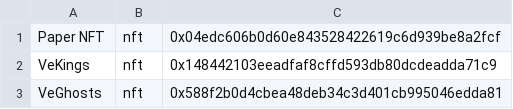
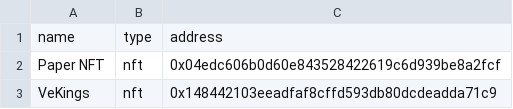
Before and after one commit to VeSeaOfficial/public, a CSV file: contracts/deployed/mainnet.csv, drawn as a sheet; only a part is shown; the shorter side is filled out with more unchanged rows.

Commit message:
Add header

```diff
--- a/contracts/deployed/mainnet.csv
+++ b/contracts/deployed/mainnet.csv
@@ -1 +1,2 @@
+name,type,address
 Paper NFT,nft,0x04edc606b0d60e843528422619c6d939be8a2fcf
```
